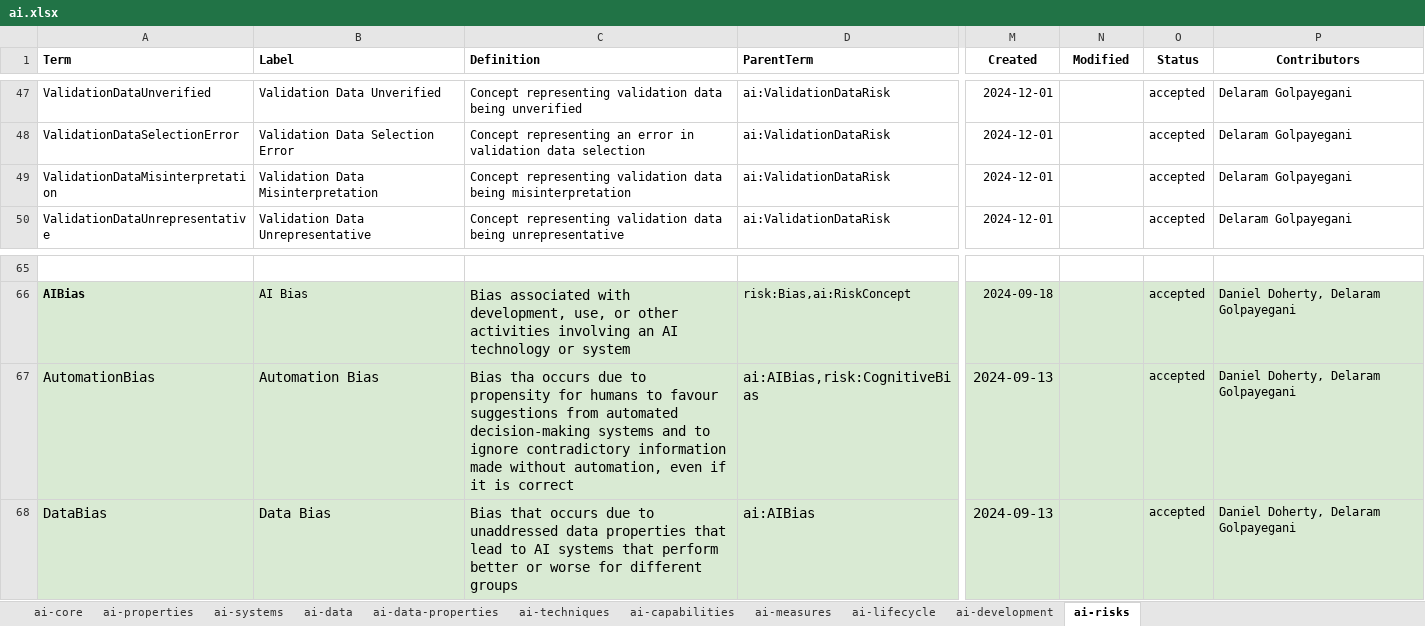
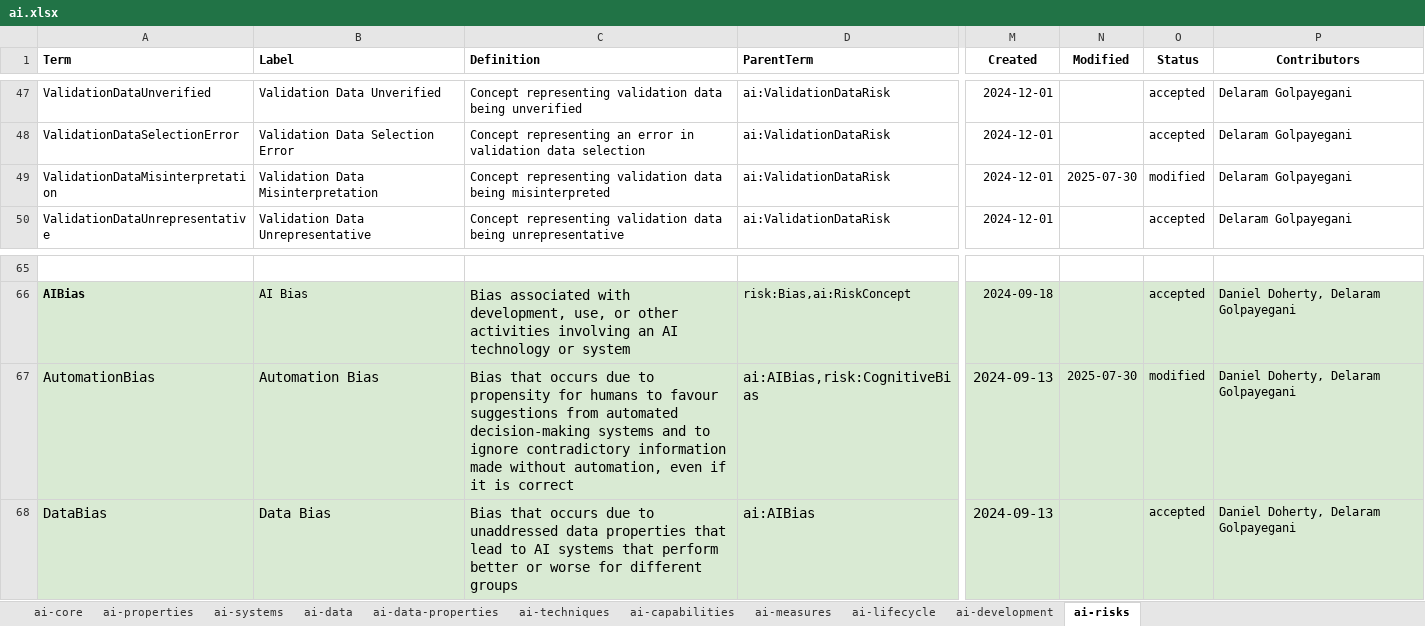
Before and after one commit to w3c/dpv, an Excel workbook: code/vocab_csv/ai.xlsx, sheet ai-risks, drawn as a sheet; only a part is shown, gaps mark what is left out; values as stored, in another font and other column widths than the file's, no borders; charts and pictures and conditional formats not drawn; the diff covers the shown part only; the diff names each change by its address in the sheet, - before the commit and + after, or states it on an @@ line.

Commit message:
fix definitions,typos, and links in AI, EU-AIAct
- typos in definition of concepts
- broken or missing links (fixed using anchor macro)
- updated definitions in EU-AIAct to published version

Co-authored-by: Delaram Golpayegani <sgolpays@tcd.ie>

```diff
--- a/code/vocab_csv/ai.xlsx (sheet ai-risks)
+++ b/code/vocab_csv/ai.xlsx (sheet ai-risks)
-C49 (Definition): …data being misinterpretation
+C49 (Definition): …data being misinterpreted
-N49 (Modified): (empty)
+N49 (Modified): 2025-07-30
-O49 (Status): accepted
+O49 (Status): modified
-C67 (Definition): Bias tha occurs due…
+C67 (Definition): Bias that occurs due…
-N67 (Modified): (empty)
+N67 (Modified): 2025-07-30
-O67 (Status): accepted
+O67 (Status): modified
```
Also changed, not shown: 15 edited cells elsewhere in this sheet, 51 other files.
